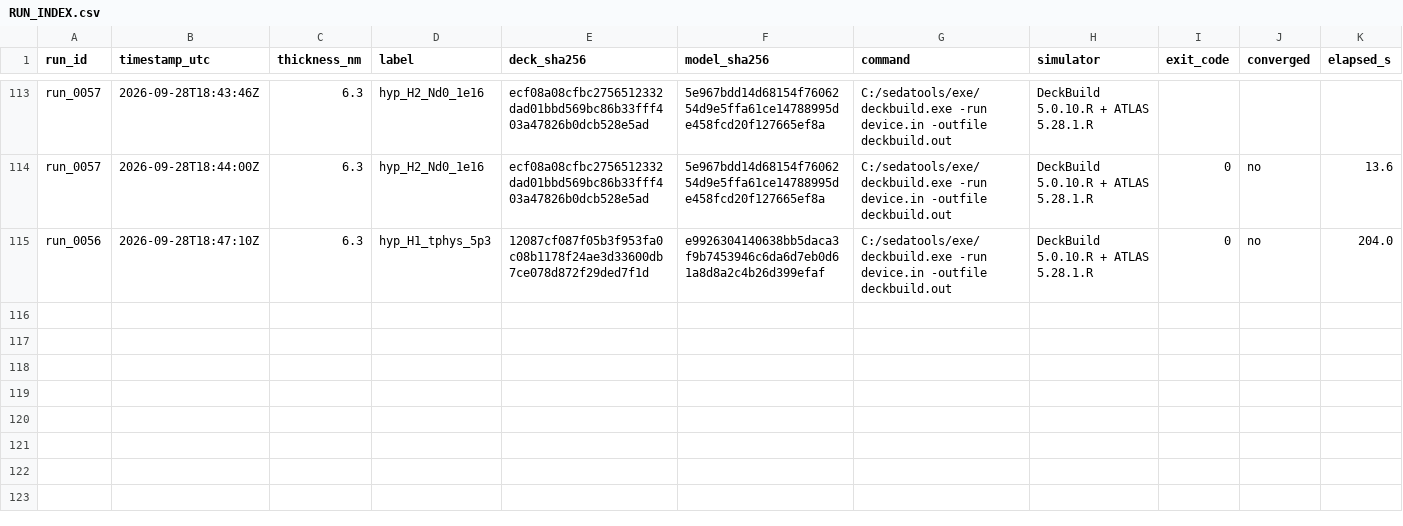
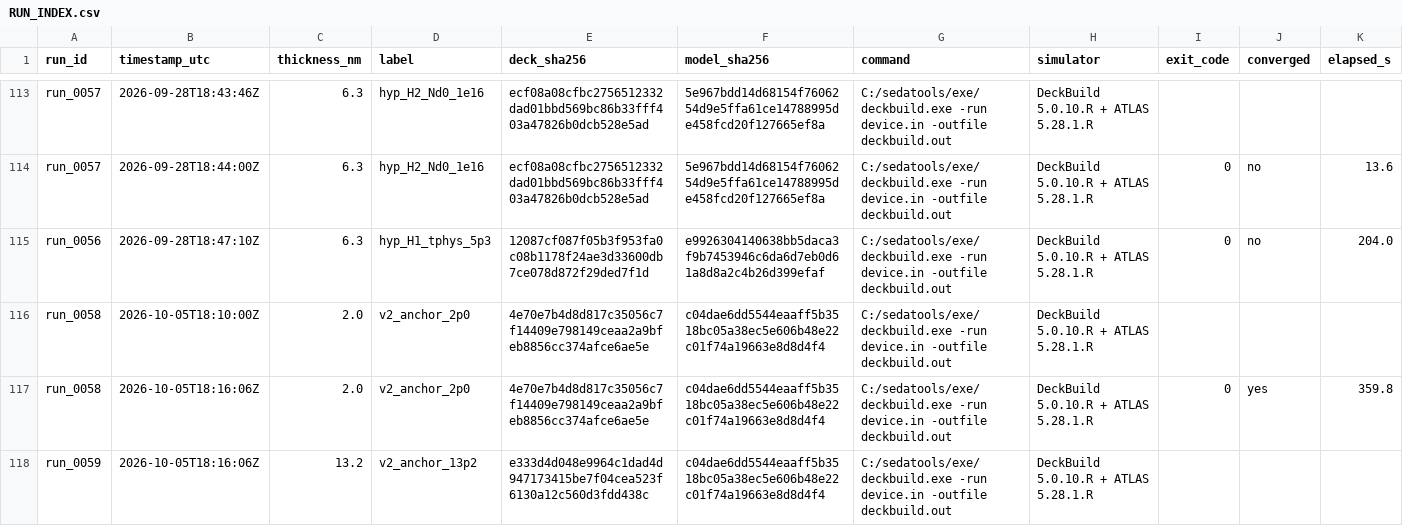
Before and after one commit to mahmuoudAE/iwo-tft-tcad-dft, a CSV file: results/RUN_INDEX.csv, drawn as a sheet; only a part is shown, gaps mark what is left out; rows hold the shown columns only; the diff names each change by its address in the sheet, - before the commit and + after, or states it on an @@ line.

```diff
--- a/results/RUN_INDEX.csv
+++ b/results/RUN_INDEX.csv
+row 116: run_0058 | 2026-10-05T18:10:00Z | 2.0 | v2_anchor_2p0 | 4e70e7b4d8d817c35056c7f14409e798149ceaa2a9bfeb8856cc374afce6ae5e | c04dae6dd5544eaaff5b3518bc05a38ec5e606b48e22c01f74a19663e8d8d4f4 | C:/sedatools/exe/deckbuild.exe -run device.in -outfile deckbuild.out | DeckBuild 5.0.10.R + ATLAS 5.28.1.R
+row 117: run_0058 | 2026-10-05T18:16:06Z | 2.0 | v2_anchor_2p0 | 4e70e7b4d8d817c35056c7f14409e798149ceaa2a9bfeb8856cc374afce6ae5e | c04dae6dd5544eaaff5b3518bc05a38ec5e606b48e22c01f74a19663e8d8d4f4 | C:/sedatools/exe/deckbuild.exe -run device.in -outfile deckbuild.out | DeckBuild 5.0.10.R + ATLAS 5.28.1.R | 0 | yes | 359.8
+row 118: run_0059 | 2026-10-05T18:16:06Z | 13.2 | v2_anchor_13p2 | e333d4d048e9964c1dad4d947173415be7f04cea523f6130a12c560d3fdd438c | c04dae6dd5544eaaff5b3518bc05a38ec5e606b48e22c01f74a19663e8d8d4f4 | C:/sedatools/exe/deckbuild.exe -run device.in -outfile deckbuild.out | DeckBuild 5.0.10.R + ATLAS 5.28.1.R
```
Also changed, not shown: 58 other files.
